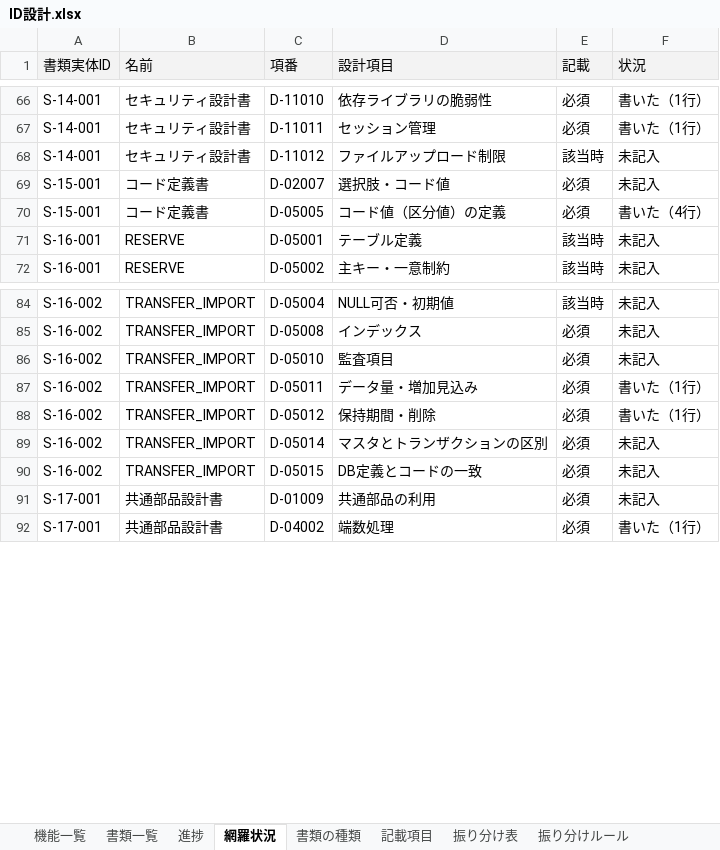
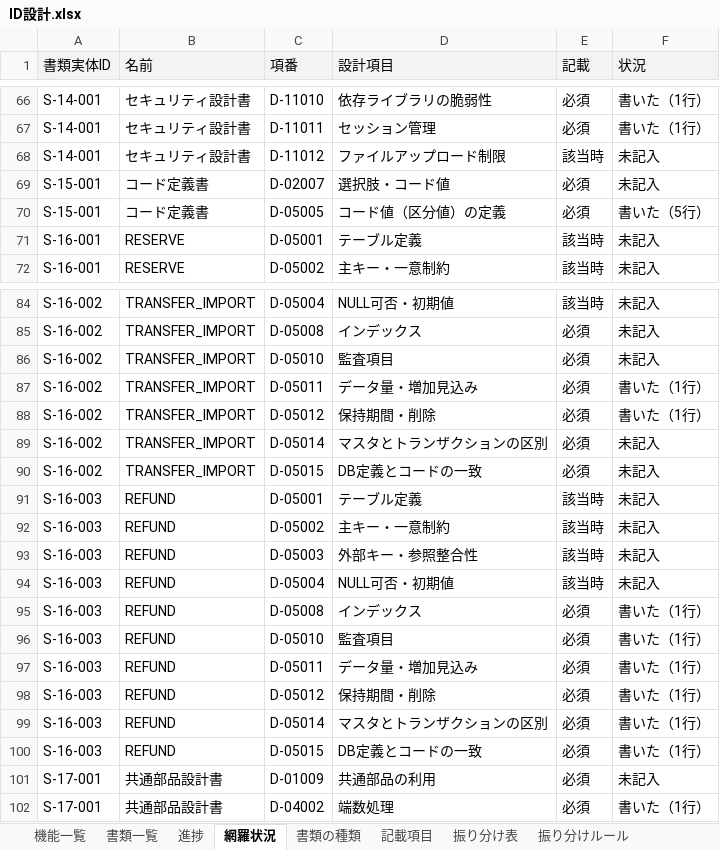
Before and after one commit to mstkfeb20-collab/tour-reservation-pilot, an Excel workbook: docs/design/ID設計.xlsx, sheet 網羅状況, drawn as a sheet; only a part is shown, gaps mark what is left out; values as stored, in another font and other column widths than the file's, no borders; the diff covers the shown part only; the diff names each change by its address in the sheet, - before the commit and + after, or states it on an @@ line.

```diff
--- a/docs/design/ID設計.xlsx (sheet 網羅状況)
+++ b/docs/design/ID設計.xlsx (sheet 網羅状況)
-F70 (状況): 書いた（4行）
+F70 (状況): 書いた（5行）
+row 91: S-16-003 | REFUND | D-05001 | テーブル定義 | 該当時 | 未記入
+row 92: S-16-003 | REFUND | D-05002 | 主キー・一意制約 | 該当時 | 未記入
+row 93: S-16-003 | REFUND | D-05003 | 外部キー・参照整合性 | 該当時 | 未記入
+row 94: S-16-003 | REFUND | D-05004 | NULL可否・初期値 | 該当時 | 未記入
+row 95: S-16-003 | REFUND | D-05008 | インデックス | 必須 | 書いた（1行）
+row 96: S-16-003 | REFUND | D-05010 | 監査項目 | 必須 | 書いた（1行）
+row 97: S-16-003 | REFUND | D-05011 | データ量・増加見込み | 必須 | 書いた（1行）
+row 98: S-16-003 | REFUND | D-05012 | 保持期間・削除 | 必須 | 書いた（1行）
+row 99: S-16-003 | REFUND | D-05014 | マスタとトランザクションの区別 | 必須 | 書いた（1行）
+row 100: S-16-003 | REFUND | D-05015 | DB定義とコードの一致 | 必須 | 書いた（1行）
```
Also changed, not shown: 77 added rows elsewhere in this sheet, sheet 進捗, sheet 書類一覧, sheet 機能一覧, 18 other files.
